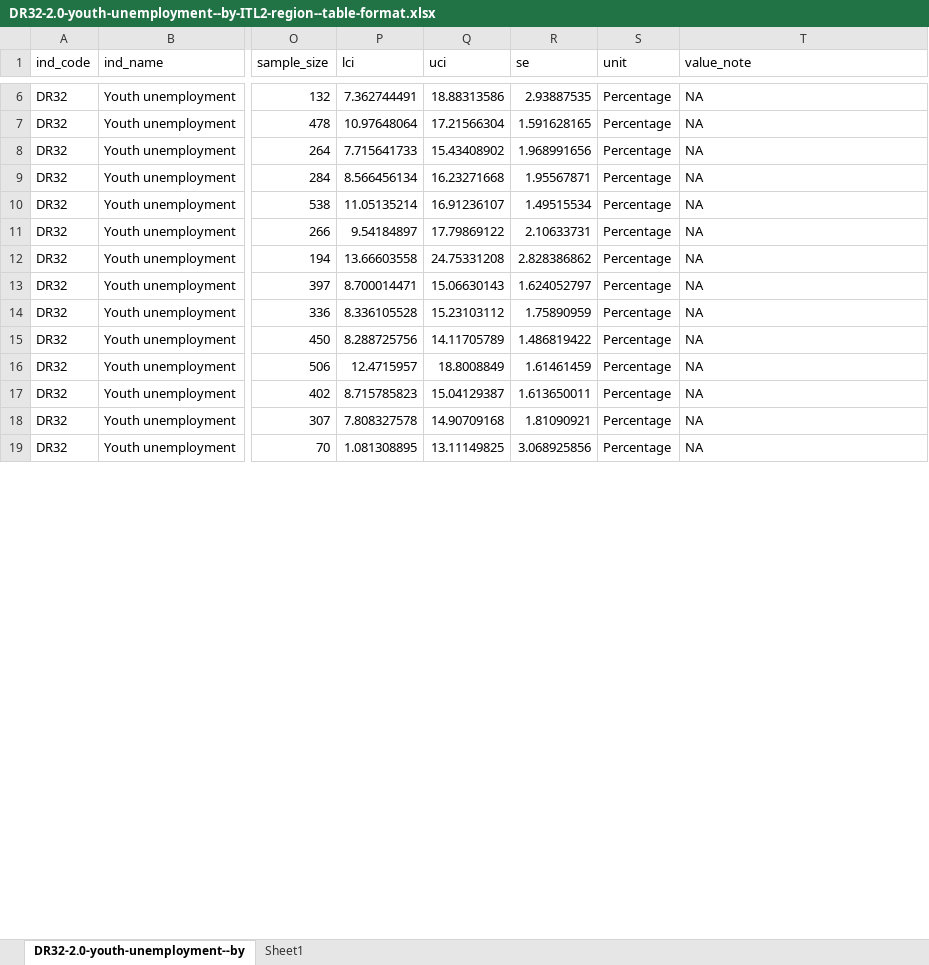
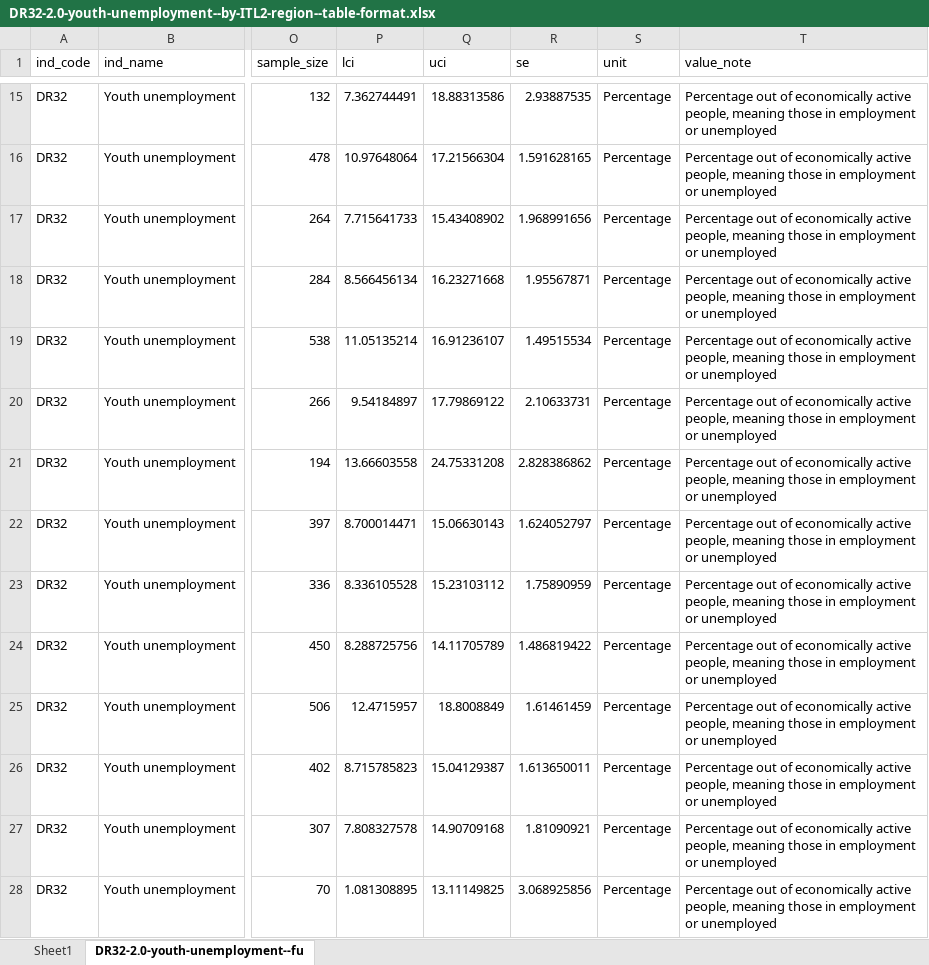
Before and after one commit to ukgov-equality-hub/smc-son, an Excel workbook: son/content/drivers_of_social_mobility/work_opportunities_for_young_people/youth_unemployment/2.0/DR32-2.0-youth-unemployment--by-ITL2-region--table-format.xlsx, sheet DR32-2.0-youth-unemployment--fu, drawn as a sheet; only a part is shown, gaps mark what is left out; values as stored, in another font and other column widths than the file's, no borders; addresses are those after the commit; the diff covers the shown part only; the diff names each change by its address in the sheet, - before the commit and + after, or states it on an @@ line.

```diff
--- a/son/content/drivers_of_social_mobility/work_opportunities_for_young_people/youth_unemployment/2.0/DR32-2.0-youth-unemployment--by-ITL2-region--table-format.xlsx (sheet DR32-2.0-youth-unemployment--fu)
+++ b/son/content/drivers_of_social_mobility/work_opportunities_for_young_people/youth_unemployment/2.0/DR32-2.0-youth-unemployment--by-ITL2-region--table-format.xlsx (sheet DR32-2.0-youth-unemployment--fu)
-sheet tab: DR32-2.0-youth-unemployment--by
+sheet tab: DR32-2.0-youth-unemployment--fu
@@ sheet tab order changed: Sheet1 | DR32-2.0-youth-unemployment--fu @@
-T15:T28 (value_note): NA
+T15:T28 (value_note): Percentage out of economically active people, meaning those in employment or unemployed
```
Also changed, not shown: 9 added rows and 27 edited cells elsewhere in this sheet, sheet Sheet1, son/content/drivers_of_social_mobility/work_opportunities_for_young_people/youth_unemployment/2.0/DR32-2.0-youth-unemployment--by-year--table-format.xlsx, 9 other files.
